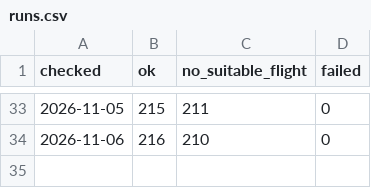
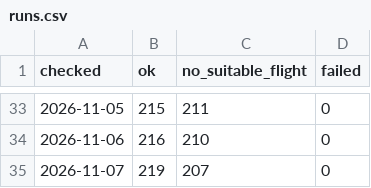
Before and after one commit to nfhuisman/cotonou-flight-tracker, a CSV file: data/runs.csv, drawn as a sheet; only a part is shown, gaps mark what is left out.

```diff
--- a/data/runs.csv
+++ b/data/runs.csv
@@ -34 +34,2 @@ checked,ok,no_suitable_flight,failed
 2026-11-06,216,210,0
+2026-11-07,219,207,0
```
Also changed, not shown: 4 other files.
